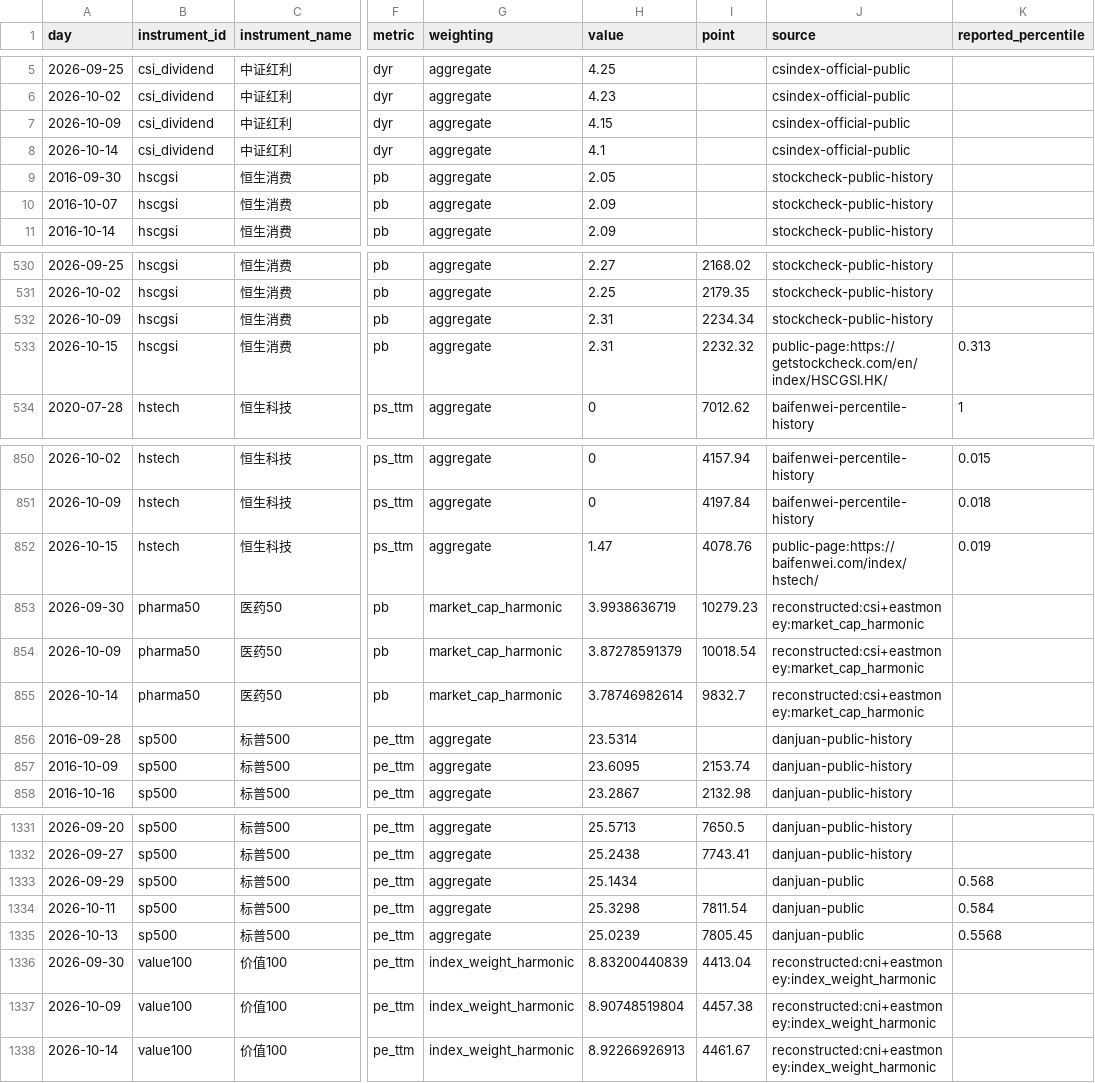
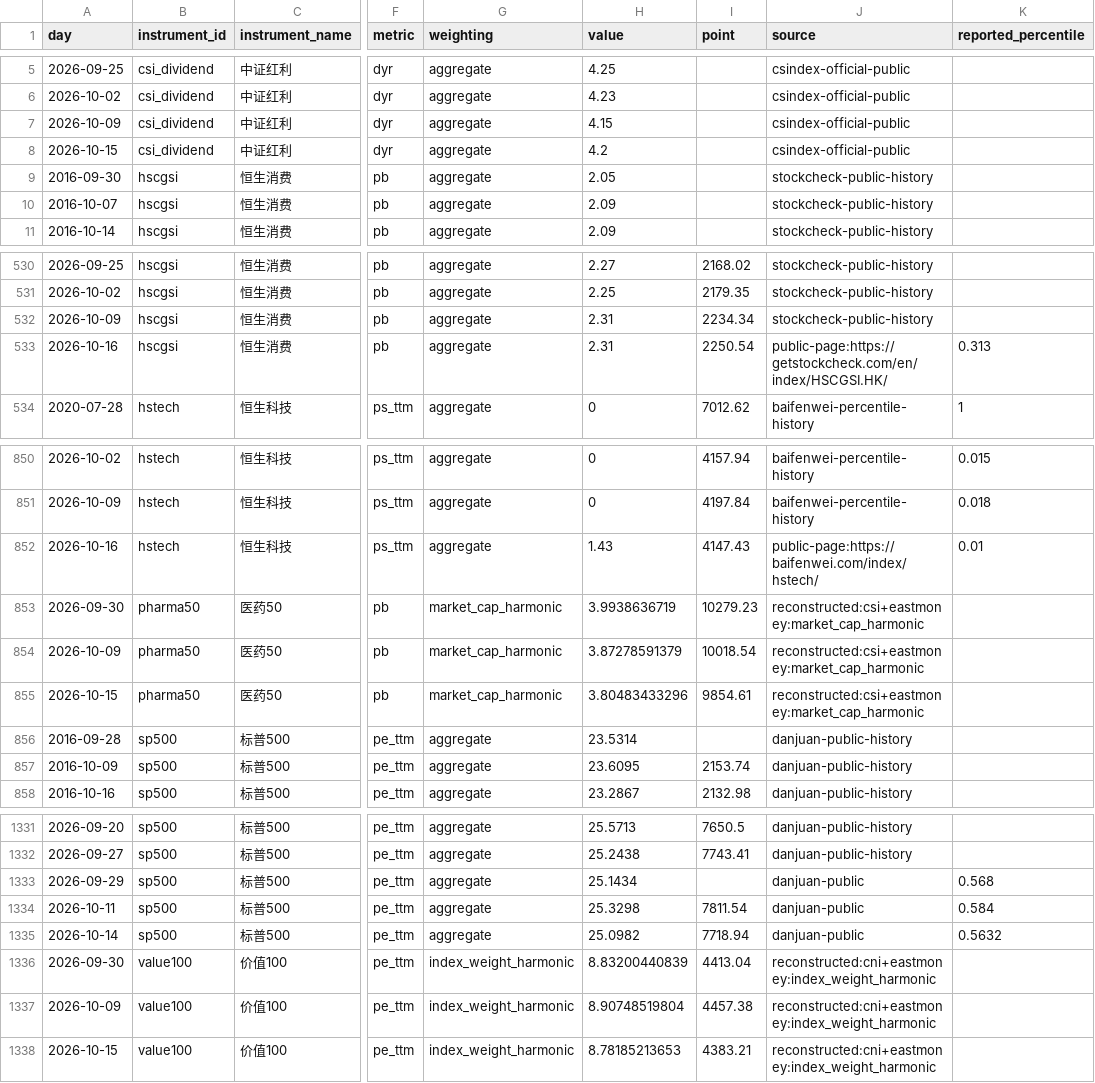
Before and after one commit to OBSERVATER/web, a CSV file: data/history.csv, drawn as a sheet; only a part is shown, gaps mark what is left out; the diff names each change by its address in the sheet, - before the commit and + after, or states it on an @@ line.

```diff
--- a/data/history.csv
+++ b/data/history.csv
-A8 (day): 2026-10-14
+A8 (day): 2026-10-15
-H8 (value): 4.1
+H8 (value): 4.2
-A533 (day): 2026-10-15
+A533 (day): 2026-10-16
-I533 (point): 2232.32
+I533 (point): 2250.54
-A852 (day): 2026-10-15
+A852 (day): 2026-10-16
-H852 (value): 1.47
+H852 (value): 1.43
-I852 (point): 4078.76
+I852 (point): 4147.43
-K852 (reported_percentile): 0.019
+K852 (reported_percentile): 0.01
-A855 (day): 2026-10-14
+A855 (day): 2026-10-15
-H855 (value): 3.78746982614
+H855 (value): 3.80483433296
-I855 (point): 9832.7
+I855 (point): 9854.61
-A1335 (day): 2026-10-13
+A1335 (day): 2026-10-14
-H1335 (value): 25.0239
+H1335 (value): 25.0982
-I1335 (point): 7805.45
+I1335 (point): 7718.94
-K1335 (reported_percentile): 0.5568
+K1335 (reported_percentile): 0.5632
-A1338 (day): 2026-10-14
+A1338 (day): 2026-10-15
-H1338 (value): 8.92266926913
+H1338 (value): 8.78185213653
-I1338 (point): 4461.67
+I1338 (point): 4383.21
```
Also changed, not shown: 7 other files.
